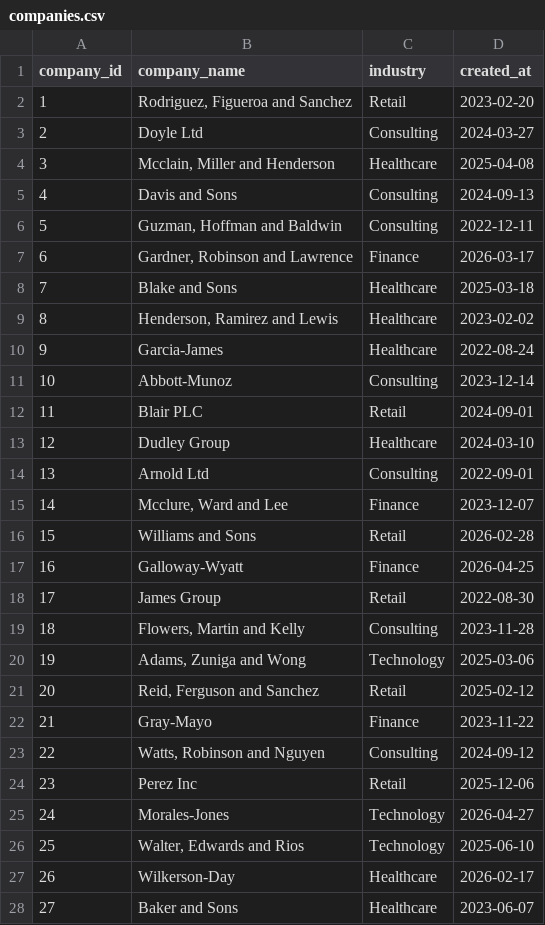
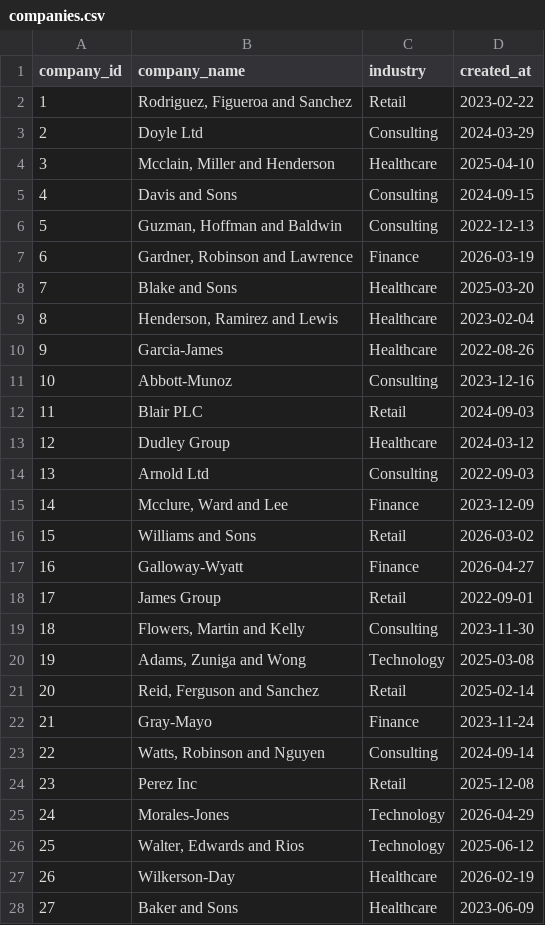
Before and after one commit to Apple32452/Spend-Intelligence-Fraud-Monitoring-Analytics-Platform, a CSV file: data/generated/companies.csv, drawn as a sheet; only a part is shown; the diff covers the shown part only.

```diff
--- a/data/generated/companies.csv
+++ b/data/generated/companies.csv
@@ -1,28 +1,28 @@
 company_id,company_name,industry,created_at
-1,"Rodriguez, Figueroa and Sanchez",Retail,2023-02-20
-2,Doyle Ltd,Consulting,2024-03-27
-3,"Mcclain, Miller and Henderson",Healthcare,2025-04-08
-4,Davis and Sons,Consulting,2024-09-13
-5,"Guzman, Hoffman and Baldwin",Consulting,2022-12-11
-6,"Gardner, Robinson and Lawrence",Finance,2026-03-17
-7,Blake and Sons,Healthcare,2025-03-18
-8,"Henderson, Ramirez and Lewis",Healthcare,2023-02-02
-9,Garcia-James,Healthcare,2022-08-24
-10,Abbott-Munoz,Consulting,2023-12-14
-11,Blair PLC,Retail,2024-09-01
-12,Dudley Group,Healthcare,2024-03-10
-13,Arnold Ltd,Consulting,2022-09-01
-14,"Mcclure, Ward and Lee",Finance,2023-12-07
-15,Williams and Sons,Retail,2026-02-28
-16,Galloway-Wyatt,Finance,2026-04-25
-17,James Group,Retail,2022-08-30
-18,"Flowers, Martin and Kelly",Consulting,2023-11-28
-19,"Adams, Zuniga and Wong",Technology,2025-03-06
-20,"Reid, Ferguson and Sanchez",Retail,2025-02-12
-21,Gray-Mayo,Finance,2023-11-22
-22,"Watts, Robinson and Nguyen",Consulting,2024-09-12
-23,Perez Inc,Retail,2025-12-06
-24,Morales-Jones,Technology,2026-04-27
-25,"Walter, Edwards and Rios",Technology,2025-06-10
-26,Wilkerson-Day,Healthcare,2026-02-17
-27,Baker and Sons,Healthcare,2023-06-07
+1,"Rodriguez, Figueroa and Sanchez",Retail,2023-02-22
+2,Doyle Ltd,Consulting,2024-03-29
+3,"Mcclain, Miller and Henderson",Healthcare,2025-04-10
+4,Davis and Sons,Consulting,2024-09-15
+5,"Guzman, Hoffman and Baldwin",Consulting,2022-12-13
+6,"Gardner, Robinson and Lawrence",Finance,2026-03-19
+7,Blake and Sons,Healthcare,2025-03-20
+8,"Henderson, Ramirez and Lewis",Healthcare,2023-02-04
+9,Garcia-James,Healthcare,2022-08-26
+10,Abbott-Munoz,Consulting,2023-12-16
+11,Blair PLC,Retail,2024-09-03
+12,Dudley Group,Healthcare,2024-03-12
+13,Arnold Ltd,Consulting,2022-09-03
+14,"Mcclure, Ward and Lee",Finance,2023-12-09
+15,Williams and Sons,Retail,2026-03-02
+16,Galloway-Wyatt,Finance,2026-04-27
+17,James Group,Retail,2022-09-01
+18,"Flowers, Martin and Kelly",Consulting,2023-11-30
+19,"Adams, Zuniga and Wong",Technology,2025-03-08
+20,"Reid, Ferguson and Sanchez",Retail,2025-02-14
+21,Gray-Mayo,Finance,2023-11-24
+22,"Watts, Robinson and Nguyen",Consulting,2024-09-14
+23,Perez Inc,Retail,2025-12-08
+24,Morales-Jones,Technology,2026-04-29
+25,"Walter, Edwards and Rios",Technology,2025-06-12
+26,Wilkerson-Day,Healthcare,2026-02-19
+27,Baker and Sons,Healthcare,2023-06-09
```
Also changed, not shown: 73 edited cells elsewhere in this file, data/generated/merchant_decline_analysis.csv, data/generated/monthly_spend_overview.csv, 14 other files.
